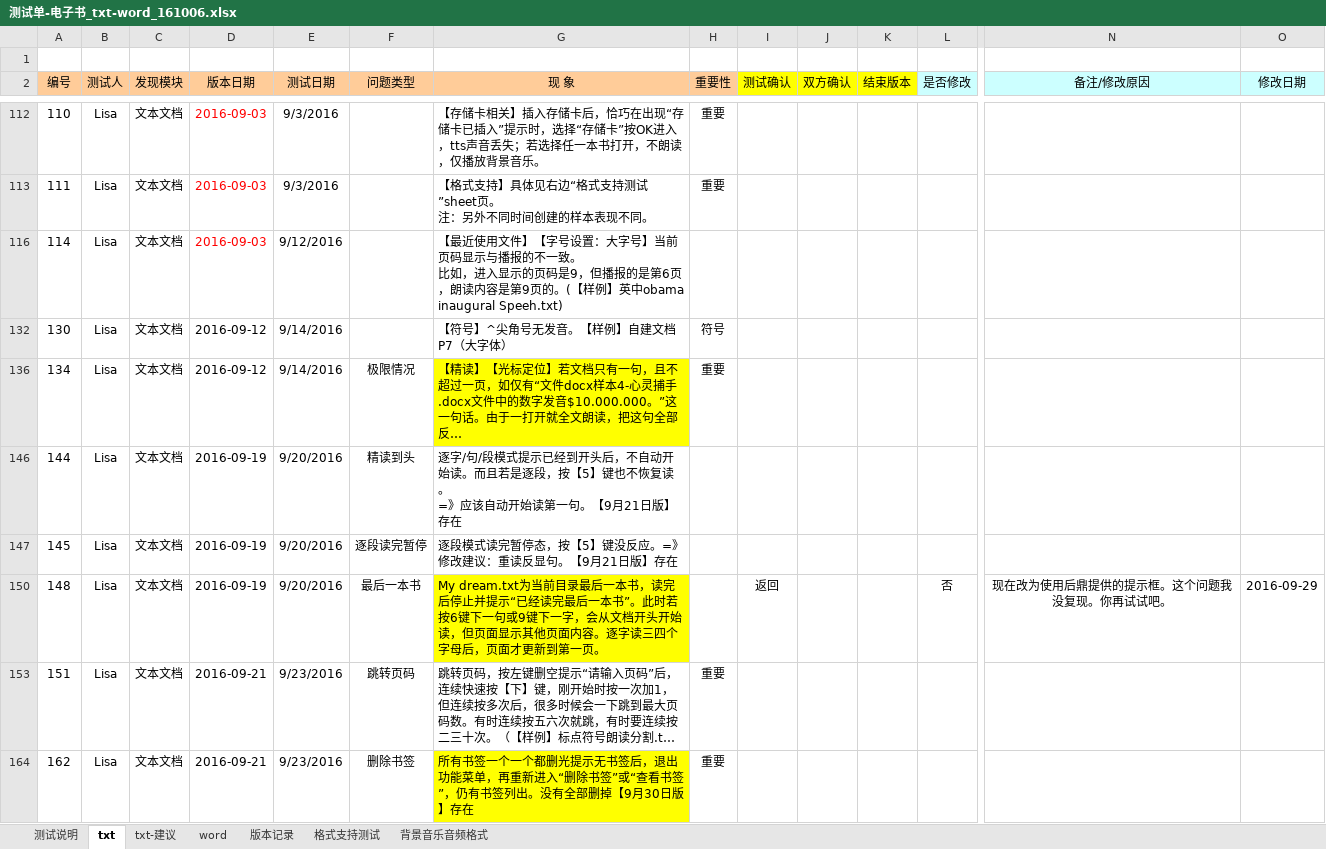
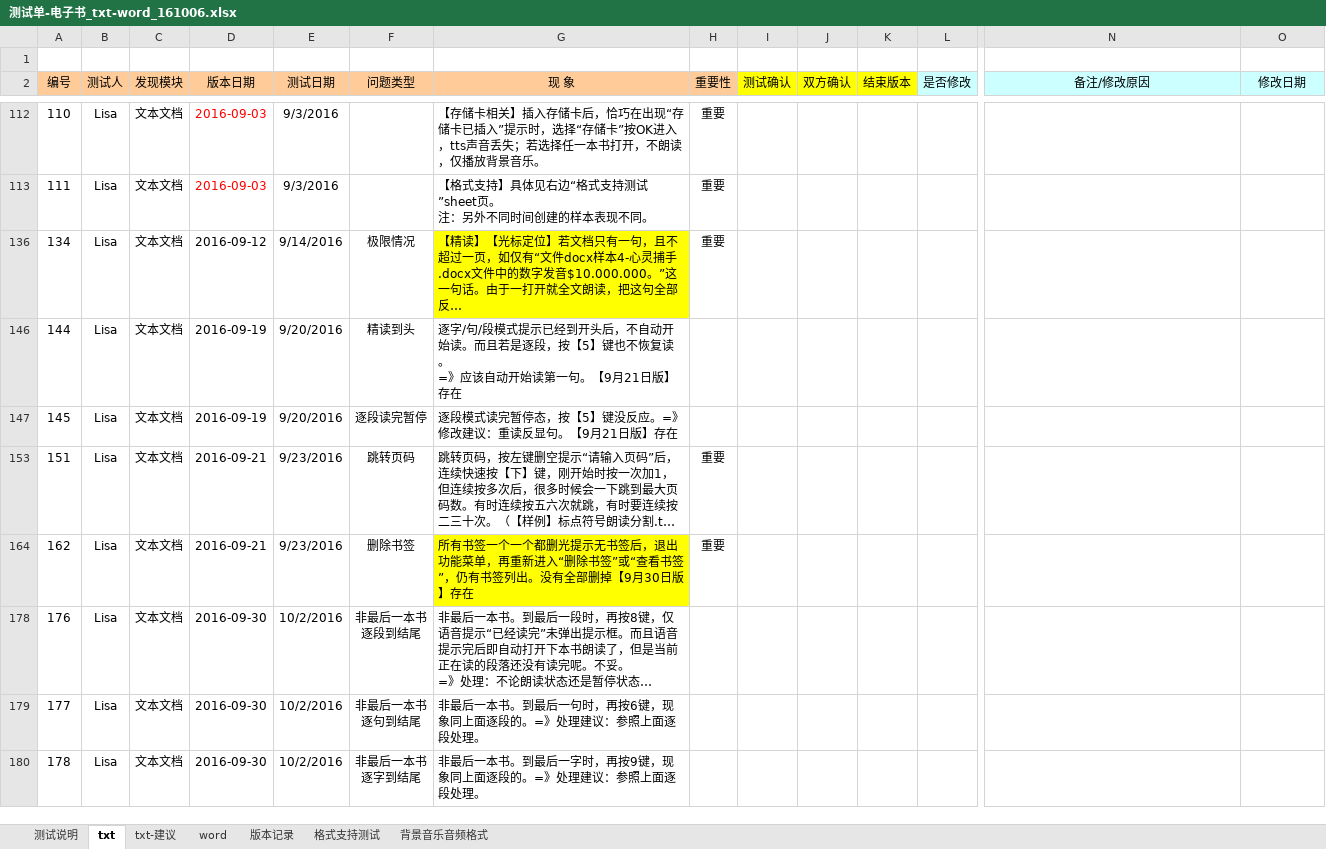
Before and after one commit to weizhiping/ebook, an Excel workbook: 测试单-电子书_txt-word_161006.xlsx, sheet txt, drawn as a sheet; only a part is shown, gaps mark what is left out; the shorter side is filled out with more unchanged rows; long unchanged cells end in …; values as stored, in another font and other column widths than the file's, no borders; conditional formats not drawn; rows hold the shown columns only; ↵ is a line break in a cell; the diff covers the shown part only; the diff names each change by its address in the sheet, - before the commit and + after, or states it on an @@ line.

Commit message:
提交bug单。

```diff
--- a/测试单-电子书_txt-word_161006.xlsx (sheet txt)
+++ b/测试单-电子书_txt-word_161006.xlsx (sheet txt)
-row 116: 114 | Lisa | 文本文档 | 2016-09-03 | 9/12/2016 |  | 【最近使用文件】【字号设置：大字号】当前页码显示与播报的不一致。 ↵ 比如，进入显示的页码是9，但播报的是第6页，朗读内容是第9页的。(【样例】英中obama inaugural Speeh.txt)
-row 132: 130 | Lisa | 文本文档 | 2016-09-12 | 9/14/2016 |  | 【符号】^尖角号无发音。【样例】自建文档 P7（大字体） | 符号
-row 150: 148 | Lisa | 文本文档 | 2016-09-19 | 9/20/2016 | 最后一本书 | My dream.txt为当前目录最后一本书，读完后停止并提示“已经读完最后一本书”。此时若按6键下一句或9键下一字，会从文档开头开始读，但页面显示其他页面内容。逐字读三四个字母后，页面才更新到第一页。 |  | 返回 |  |  | 否 | 现在改为使用后鼎提供的提示框。这个问题我没复现。你再试试吧。 | 2016-09-29
```
Also changed, not shown: 10 removed rows and 12 hidden or unhidden rows elsewhere in this sheet, hidden cells.
